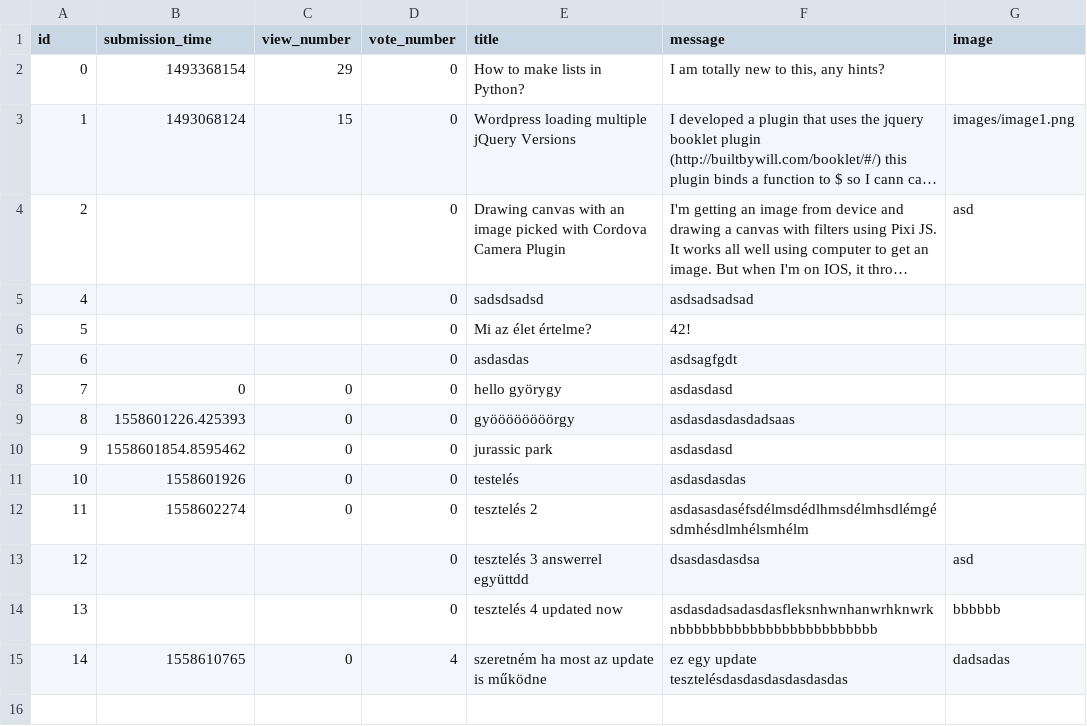
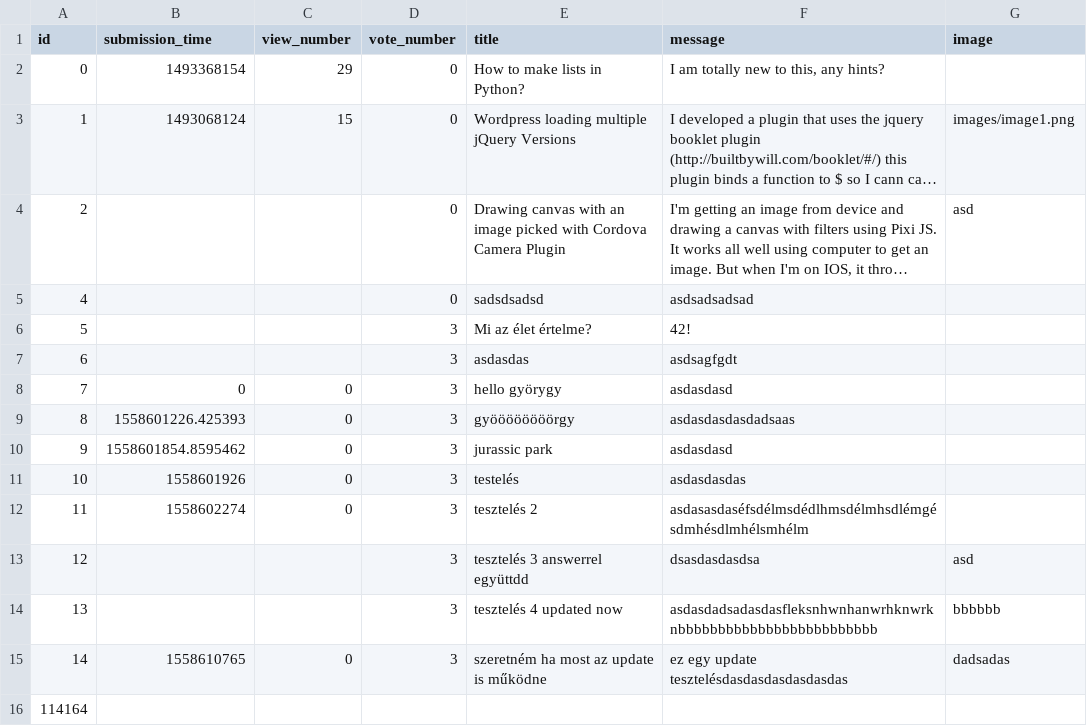
Before and after one commit to MelathStofi/ask-mate-python, a CSV file: sample_data/question.csv, drawn as a sheet; long unchanged cells end in …; the diff names each change by its address in the sheet, - before the commit and + after, or states it on an @@ line.

```diff
--- a/sample_data/question.csv
+++ b/sample_data/question.csv
-D6:D14 (vote_number): 0
+D6:D14 (vote_number): 3
-D15 (vote_number): 4
+D15 (vote_number): 3
+row 16: 114164
```
Also changed, not shown: sample_data/answer.csv, 3 other files.
